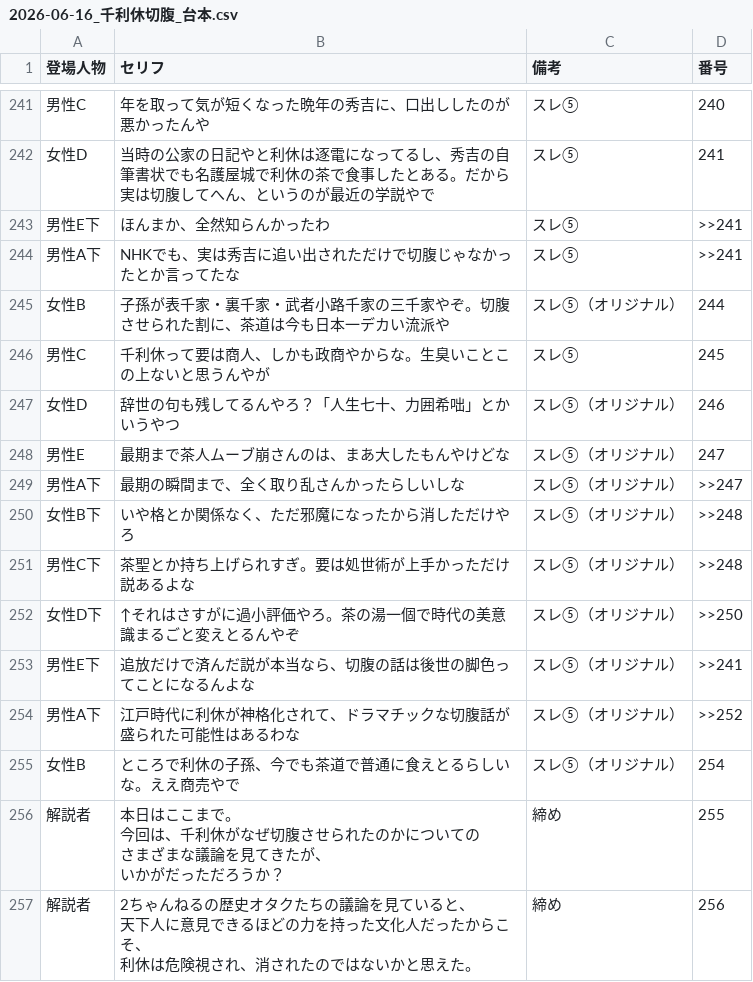
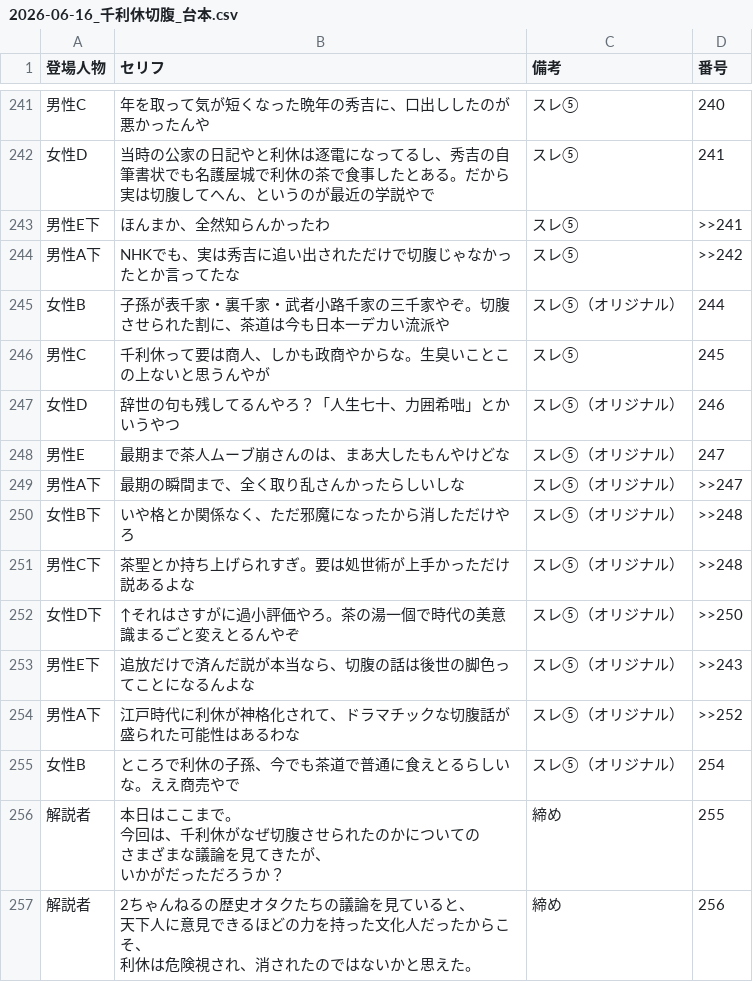
Before and after one commit to corocorobusiness-oss/2nd-brain, a CSV file: 03_知識ベース/YouTube・コンテンツ制作/スレコーパス/2026-06-16_千利休切腹_台本.csv, drawn as a sheet; only a part is shown, gaps mark what is left out; the diff covers the shown part only.

```diff
--- a/03_知識ベース/YouTube・コンテンツ制作/スレコーパス/2026-06-16_千利休切腹_台本.csv
+++ b/03_知識ベース/YouTube・コンテンツ制作/スレコーパス/2026-06-16_千利休切腹_台本.csv
@@ -290,3 +290,3 @@
 男性E下,ほんまか、全然知らんかったわ,スレ⑤,>>241
-男性A下,NHKでも、実は秀吉に追い出されただけで切腹じゃなかったとか言ってたな,スレ⑤,>>241
+男性A下,NHKでも、実は秀吉に追い出されただけで切腹じゃなかったとか言ってたな,スレ⑤,>>242
 女性B,子孫が表千家・裏千家・武者小路千家の三千家やぞ。切腹させられた割に、茶道は今も日本一デカい流派や,スレ⑤（オリジナル）,244
@@ -299,3 +299,3 @@
 女性D下,↑それはさすがに過小評価やろ。茶の湯一個で時代の美意識まるごと変えとるんやぞ,スレ⑤（オリジナル）,>>250
-男性E下,追放だけで済んだ説が本当なら、切腹の話は後世の脚色ってことになるんよな,スレ⑤（オリジナル）,>>241
+男性E下,追放だけで済んだ説が本当なら、切腹の話は後世の脚色ってことになるんよな,スレ⑤（オリジナル）,>>243
 男性A下,江戸時代に利休が神格化されて、ドラマチックな切腹話が盛られた可能性はあるわな,スレ⑤（オリジナル）,>>252
```
Also changed, not shown: 5 edited cells elsewhere in this file, 1 other file.
